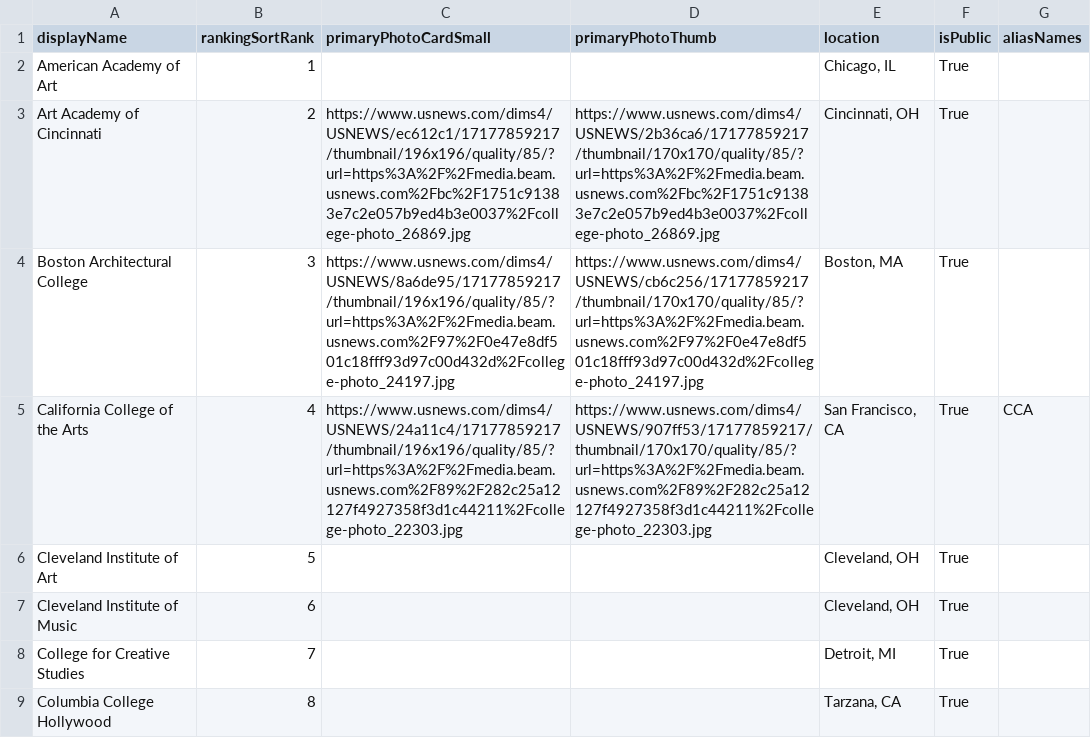
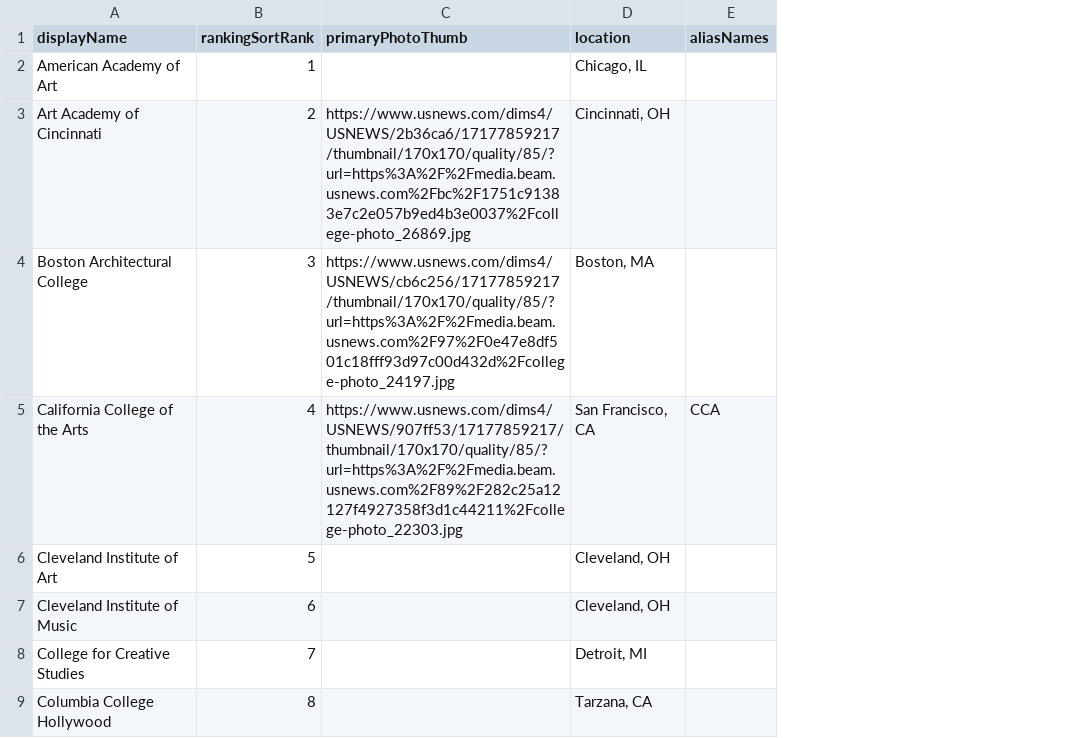
Before and after one commit to PadNim14/UniRecs, a CSV file: src/backend/college_data/Arts.csv, drawn as a sheet; only a part is shown; the diff names each change by its address in the sheet, - before the commit and + after, or states it on an @@ line.

```diff
--- a/src/backend/college_data/Arts.csv
+++ b/src/backend/college_data/Arts.csv
-column C (primaryPhotoCardSmall), rows 3-5: https://www.usnews.com/dims4/USNEWS/ec612c1/17177859217/thumbnail/196x196/quality/85/?url=https%3A%2F%2Fmedia.beam.usnews.com%2Fbc%2F1751c91383e7c2e057b9ed4b3e0037%2Fcollege-photo_26869.jpg | https://www.usnews.com/dims4/USNEWS/8a6de95/17177859217/thumbnail/196x196/quality/85/?url=https%3A%2F%2Fmedia.beam.usnews.com%2F97%2F0e47e8df501c18fff93d97c00d432d%2Fcollege-photo_24197.jpg | https://www.usnews.com/dims4/USNEWS/24a11c4/17177859217/thumbnail/196x196/quality/85/?url=https%3A%2F%2Fmedia.beam.usnews.com%2F89%2F282c25a12127f4927358f3d1c44211%2Fcollege-photo_22303.jpg
-column F (isPublic), rows 2-9: all True
```
Also changed, not shown: src/backend/college_data/Finance.csv, src/backend/college_data/Technology.csv, 21 other files.
